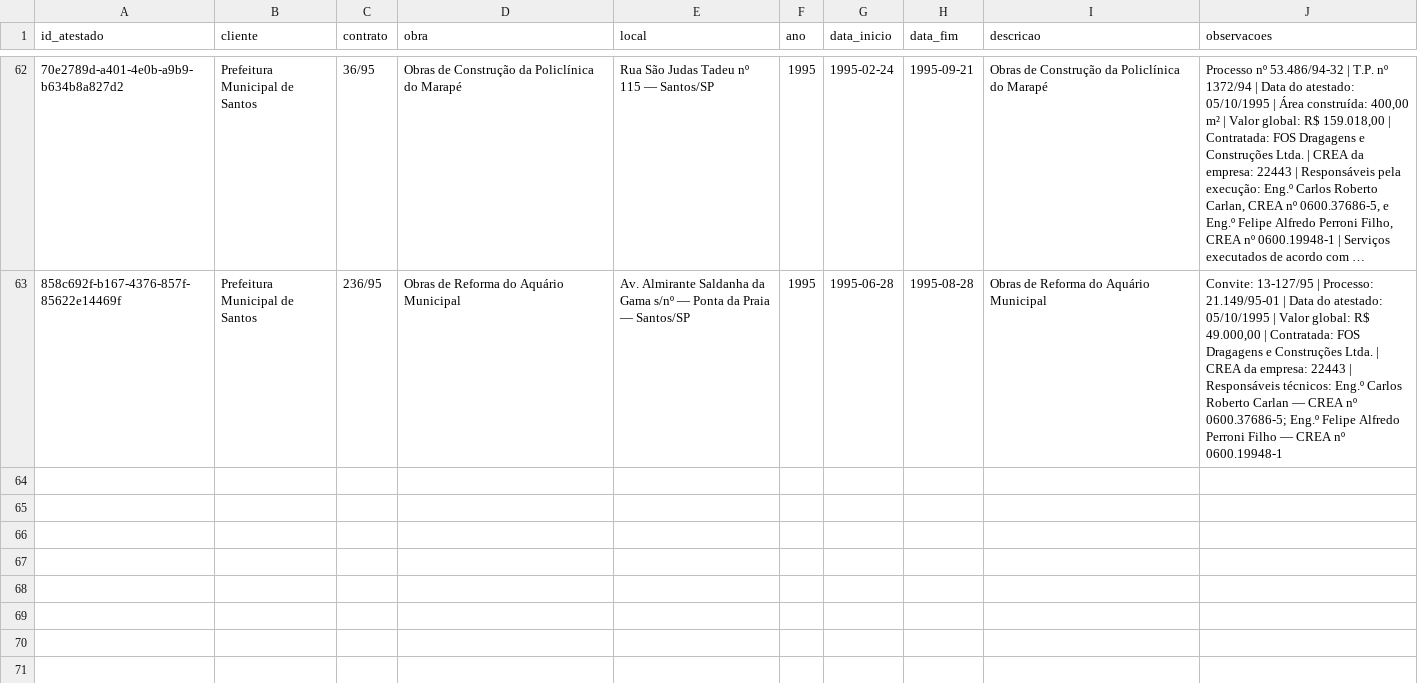
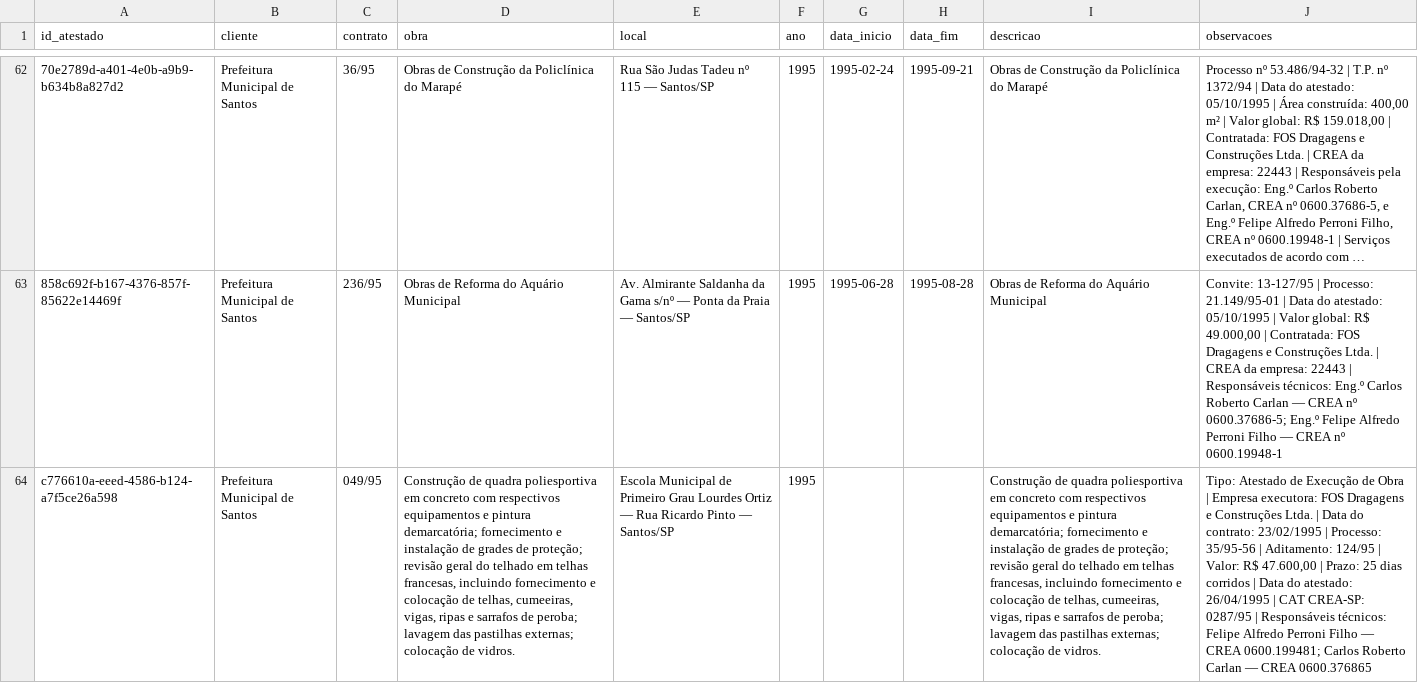
Before and after one commit to fabioser-ai/dragagem-app, a CSV file: data/atestados.csv, drawn as a sheet; only a part is shown, gaps mark what is left out; long unchanged cells end in …; the diff names each change by its address in the sheet, - before the commit and + after, or states it on an @@ line.

Commit message:
data: importar atestado Quadra Lourdes Ortiz

```diff
--- a/data/atestados.csv
+++ b/data/atestados.csv
+row 64: c776610a-eeed-4586-b124-a7f5ce26a598 | Prefeitura Municipal de Santos | 049/95 | Construção de quadra poliesportiva em concreto com respectivos equipamentos e pintura demarcatória; fornecimento e instalação de grades de proteção; revisão geral do telhado em telhas francesas, incluindo fornecimento e colocação de telhas, cumeeiras, vigas, ripas e sarrafos de peroba; lavagem das pastilhas externas; colocação de vidros. | Escola Municipal de Primeiro Grau Lourdes Ortiz — Rua Ricardo Pinto — Santos/SP | 1995 |  |  | Construção de quadra poliesportiva em concreto com respectivos equipamentos e pintura demarcatória; fornecimento e instalação de grades de proteção; revisão geral do telhado em telhas francesas, incluindo fornecimento e colocação de telhas, cumeeiras, vigas, ripas e sarrafos de peroba; lavagem das pastilhas externas; colocação de vidros. | Tipo: Atestado de Execução de Obra | Empresa executora: FOS Dragagens e Construções Ltda. | Data do contrato: 23/02/1995 | Processo: 35/95-56 | Aditamento: 124/95 | Valor: R$ 47.600,00 | Prazo: 25 dias corridos | Data do atestado: 26/04/1995 | CAT CREA-SP: 0287/95 | Responsáveis técnicos: Felipe Alfredo Perroni Filho — CREA 0600.199481; Carlos Roberto Carlan — CREA 0600.376865
```
Also changed, not shown: data/atestados_servicos.csv.
